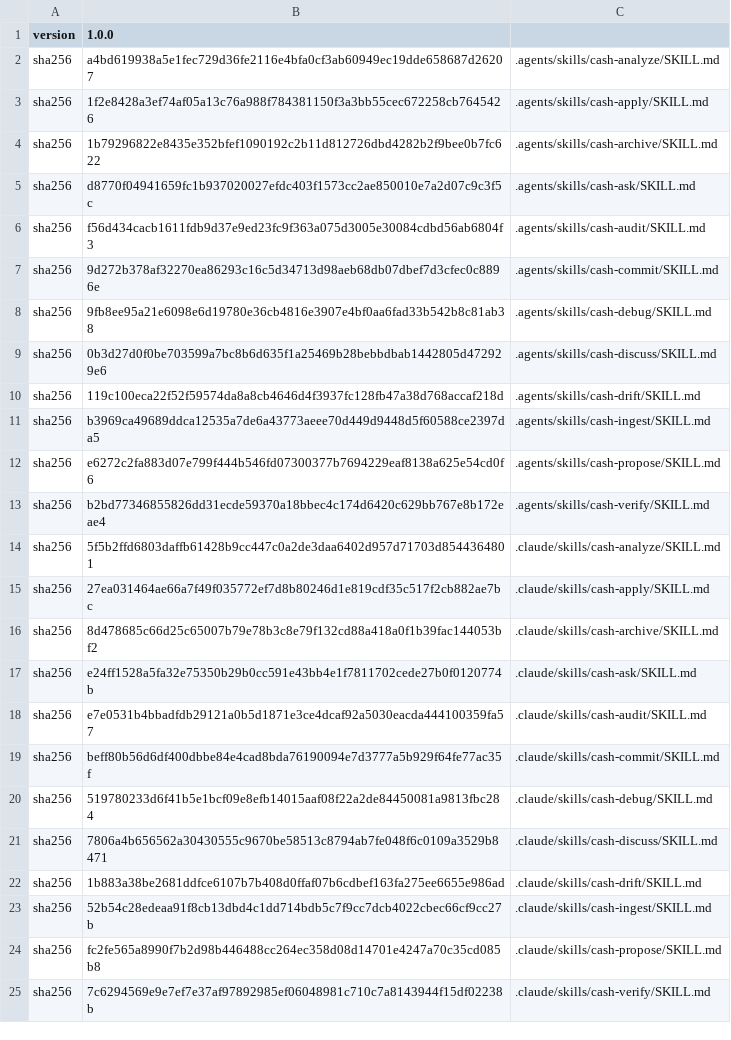
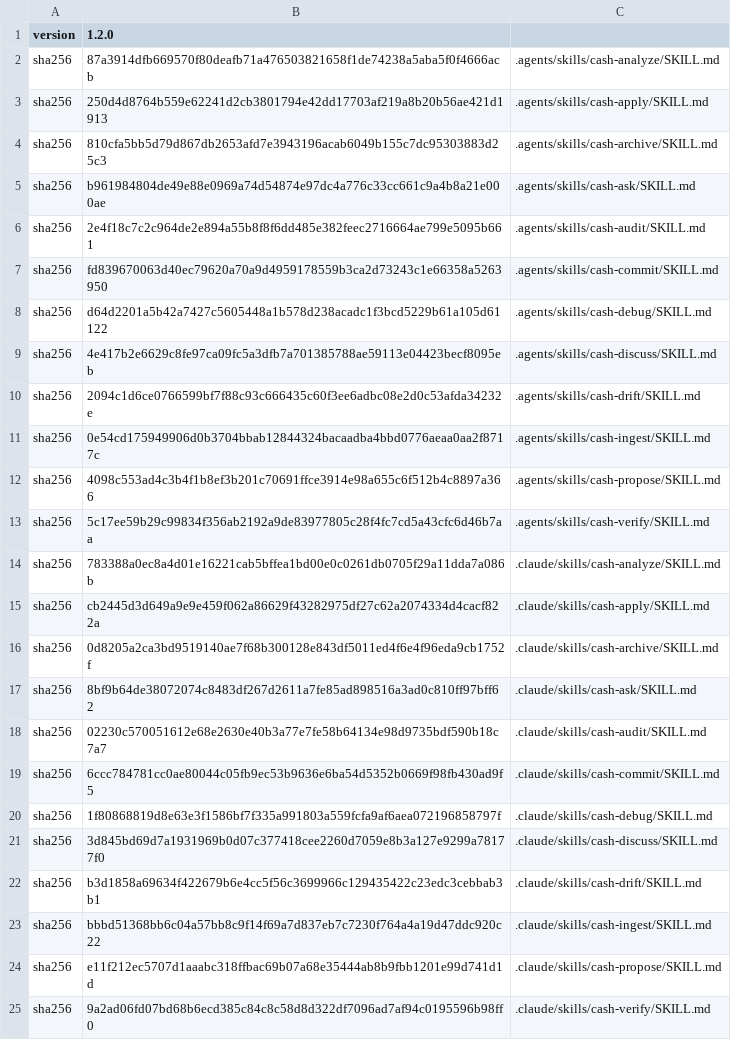
Before and after one commit to cashwu/Tubify, a TSV file: .cash-skills/receipt.tsv, drawn as a sheet.

Commit message:
update skill

```diff
--- a/.cash-skills/receipt.tsv
+++ b/.cash-skills/receipt.tsv
@@ -1,25 +1,25 @@
-version	1.0.0
-sha256	a4bd619938a5e1fec729d36fe2116e4bfa0cf3ab60949ec19dde658687d26207	.agents/skills/cash-analyze/SKILL.md
-sha256	1f2e8428a3ef74af05a13c76a988f784381150f3a3bb55cec672258cb7645426	.agents/skills/cash-apply/SKILL.md
-sha256	1b79296822e8435e352bfef1090192c2b11d812726dbd4282b2f9bee0b7fc622	.agents/skills/cash-archive/SKILL.md
-sha256	d8770f04941659fc1b937020027efdc403f1573cc2ae850010e7a2d07c9c3f5c	.agents/skills/cash-ask/SKILL.md
-sha256	f56d434cacb1611fdb9d37e9ed23fc9f363a075d3005e30084cdbd56ab6804f3	.agents/skills/cash-audit/SKILL.md
-sha256	9d272b378af32270ea86293c16c5d34713d98aeb68db07dbef7d3cfec0c8896e	.agents/skills/cash-commit/SKILL.md
-sha256	9fb8ee95a21e6098e6d19780e36cb4816e3907e4bf0aa6fad33b542b8c81ab38	.agents/skills/cash-debug/SKILL.md
-sha256	0b3d27d0f0be703599a7bc8b6d635f1a25469b28bebbdbab1442805d472929e6	.agents/skills/cash-discuss/SKILL.md
-sha256	119c100eca22f52f59574da8a8cb4646d4f3937fc128fb47a38d768accaf218d	.agents/skills/cash-drift/SKILL.md
-sha256	b3969ca49689ddca12535a7de6a43773aeee70d449d9448d5f60588ce2397da5	.agents/skills/cash-ingest/SKILL.md
-sha256	e6272c2fa883d07e799f444b546fd07300377b7694229eaf8138a625e54cd0f6	.agents/skills/cash-propose/SKILL.md
-sha256	b2bd77346855826dd31ecde59370a18bbec4c174d6420c629bb767e8b172eae4	.agents/skills/cash-verify/SKILL.md
-sha256	5f5b2ffd6803daffb61428b9cc447c0a2de3daa6402d957d71703d8544364801	.claude/skills/cash-analyze/SKILL.md
-sha256	27ea031464ae66a7f49f035772ef7d8b80246d1e819cdf35c517f2cb882ae7bc	.claude/skills/cash-apply/SKILL.md
-sha256	8d478685c66d25c65007b79e78b3c8e79f132cd88a418a0f1b39fac144053bf2	.claude/skills/cash-archive/SKILL.md
-sha256	e24ff1528a5fa32e75350b29b0cc591e43bb4e1f7811702cede27b0f0120774b	.claude/skills/cash-ask/SKILL.md
-sha256	e7e0531b4bbadfdb29121a0b5d1871e3ce4dcaf92a5030eacda444100359fa57	.claude/skills/cash-audit/SKILL.md
-sha256	beff80b56d6df400dbbe84e4cad8bda76190094e7d3777a5b929f64fe77ac35f	.claude/skills/cash-commit/SKILL.md
-sha256	519780233d6f41b5e1bcf09e8efb14015aaf08f22a2de84450081a9813fbc284	.claude/skills/cash-debug/SKILL.md
-sha256	7806a4b656562a30430555c9670be58513c8794ab7fe048f6c0109a3529b8471	.claude/skills/cash-discuss/SKILL.md
-sha256	1b883a38be2681ddfce6107b7b408d0ffaf07b6cdbef163fa275ee6655e986ad	.claude/skills/cash-drift/SKILL.md
-sha256	52b54c28edeaa91f8cb13dbd4c1dd714bdb5c7f9cc7dcb4022cbec66cf9cc27b	.claude/skills/cash-ingest/SKILL.md
-sha256	fc2fe565a8990f7b2d98b446488cc264ec358d08d14701e4247a70c35cd085b8	.claude/skills/cash-propose/SKILL.md
-sha256	7c6294569e9e7ef7e37af97892985ef06048981c710c7a8143944f15df02238b	.claude/skills/cash-verify/SKILL.md
+version	1.2.0
+sha256	87a3914dfb669570f80deafb71a476503821658f1de74238a5aba5f0f4666acb	.agents/skills/cash-analyze/SKILL.md
+sha256	250d4d8764b559e62241d2cb3801794e42dd17703af219a8b20b56ae421d1913	.agents/skills/cash-apply/SKILL.md
+sha256	810cfa5bb5d79d867db2653afd7e3943196acab6049b155c7dc95303883d25c3	.agents/skills/cash-archive/SKILL.md
+sha256	b961984804de49e88e0969a74d54874e97dc4a776c33cc661c9a4b8a21e000ae	.agents/skills/cash-ask/SKILL.md
+sha256	2e4f18c7c2c964de2e894a55b8f8f6dd485e382feec2716664ae799e5095b661	.agents/skills/cash-audit/SKILL.md
+sha256	fd839670063d40ec79620a70a9d4959178559b3ca2d73243c1e66358a5263950	.agents/skills/cash-commit/SKILL.md
+sha256	d64d2201a5b42a7427c5605448a1b578d238acadc1f3bcd5229b61a105d61122	.agents/skills/cash-debug/SKILL.md
+sha256	4e417b2e6629c8fe97ca09fc5a3dfb7a701385788ae59113e04423becf8095eb	.agents/skills/cash-discuss/SKILL.md
+sha256	2094c1d6ce0766599bf7f88c93c666435c60f3ee6adbc08e2d0c53afda34232e	.agents/skills/cash-drift/SKILL.md
+sha256	0e54cd175949906d0b3704bbab12844324bacaadba4bbd0776aeaa0aa2f8717c	.agents/skills/cash-ingest/SKILL.md
+sha256	4098c553ad4c3b4f1b8ef3b201c70691ffce3914e98a655c6f512b4c8897a366	.agents/skills/cash-propose/SKILL.md
+sha256	5c17ee59b29c99834f356ab2192a9de83977805c28f4fc7cd5a43cfc6d46b7aa	.agents/skills/cash-verify/SKILL.md
+sha256	783388a0ec8a4d01e16221cab5bffea1bd00e0c0261db0705f29a11dda7a086b	.claude/skills/cash-analyze/SKILL.md
+sha256	cb2445d3d649a9e9e459f062a86629f43282975df27c62a2074334d4cacf822a	.claude/skills/cash-apply/SKILL.md
+sha256	0d8205a2ca3bd9519140ae7f68b300128e843df5011ed4f6e4f96eda9cb1752f	.claude/skills/cash-archive/SKILL.md
+sha256	8bf9b64de38072074c8483df267d2611a7fe85ad898516a3ad0c810ff97bff62	.claude/skills/cash-ask/SKILL.md
+sha256	02230c570051612e68e2630e40b3a77e7fe58b64134e98d9735bdf590b18c7a7	.claude/skills/cash-audit/SKILL.md
+sha256	6ccc784781cc0ae80044c05fb9ec53b9636e6ba54d5352b0669f98fb430ad9f5	.claude/skills/cash-commit/SKILL.md
+sha256	1f80868819d8e63e3f1586bf7f335a991803a559fcfa9af6aea072196858797f	.claude/skills/cash-debug/SKILL.md
+sha256	3d845bd69d7a1931969b0d07c377418cee2260d7059e8b3a127e9299a78177f0	.claude/skills/cash-discuss/SKILL.md
+sha256	b3d1858a69634f422679b6e4cc5f56c3699966c129435422c23edc3cebbab3b1	.claude/skills/cash-drift/SKILL.md
+sha256	bbbd51368bb6c04a57bb8c9f14f69a7d837eb7c7230f764a4a19d47ddc920c22	.claude/skills/cash-ingest/SKILL.md
+sha256	e11f212ec5707d1aaabc318ffbac69b07a68e35444ab8b9fbb1201e99d741d1d	.claude/skills/cash-propose/SKILL.md
+sha256	9a2ad06fd07bd68b6ecd385c84c8c58d8d322df7096ad7af94c0195596b98ff0	.claude/skills/cash-verify/SKILL.md
```
Also changed, not shown: 28 other files.
